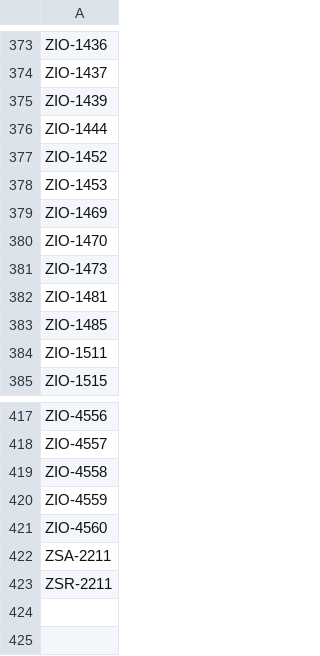
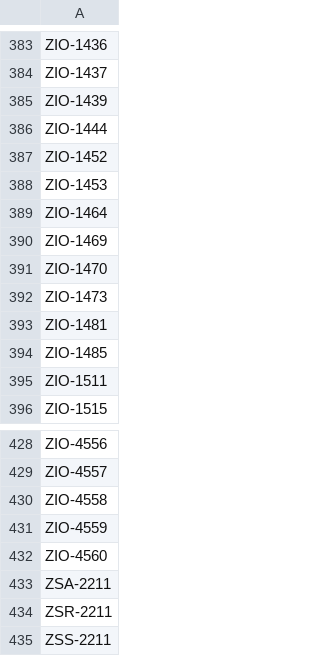
Before and after one commit to h2acrn/ekona-historian-config, a CSV file: exports/tags/Tags__Gen2_PCS_LabVIEW.csv, drawn as a sheet; only a part is shown, gaps mark what is left out; the diff covers the shown part only; the diff names each change by its address in the sheet, - before the commit and + after, or states it on an @@ line.

```diff
--- a/exports/tags/Tags__Gen2_PCS_LabVIEW.csv
+++ b/exports/tags/Tags__Gen2_PCS_LabVIEW.csv
+row 389: ZIO-1464
+row 435: ZSS-2211
```
Also changed, not shown: 10 added rows elsewhere in this file, 1 other file.
